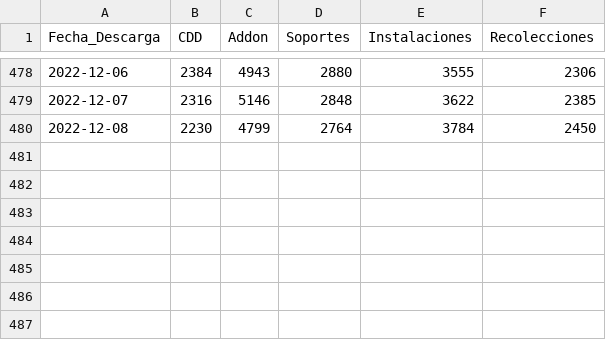
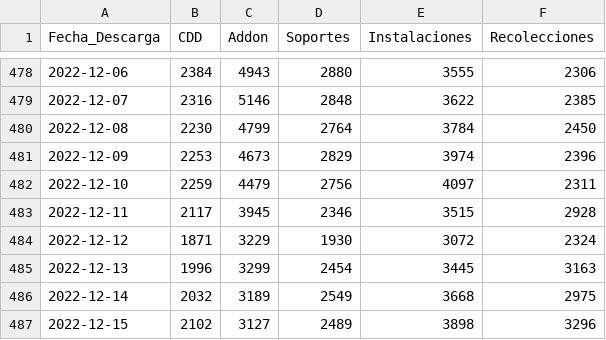
Before and after one commit to tpmineriadatos/tpmineriadatos.github.io, a CSV file: Conecta+/fuentes/Backlog_Nacional.csv, drawn as a sheet; only a part is shown, gaps mark what is left out.

Commit message:
Act ConectaMas sem49 v01

```diff
--- a/Conecta+/fuentes/Backlog_Nacional.csv
+++ b/Conecta+/fuentes/Backlog_Nacional.csv
@@ -480 +480,8 @@ Fecha_Descarga,CDD,Addon,Soportes,Instalaciones,Recolecciones
 2022-12-08,2230,4799,2764,3784,2450
+2022-12-09,2253,4673,2829,3974,2396
+2022-12-10,2259,4479,2756,4097,2311
+2022-12-11,2117,3945,2346,3515,2928
+2022-12-12,1871,3229,1930,3072,2324
+2022-12-13,1996,3299,2454,3445,3163
+2022-12-14,2032,3189,2549,3668,2975
+2022-12-15,2102,3127,2489,3898,3296
```
Also changed, not shown: Conecta+/fuentes/Direccion.csv, 5 other files.
